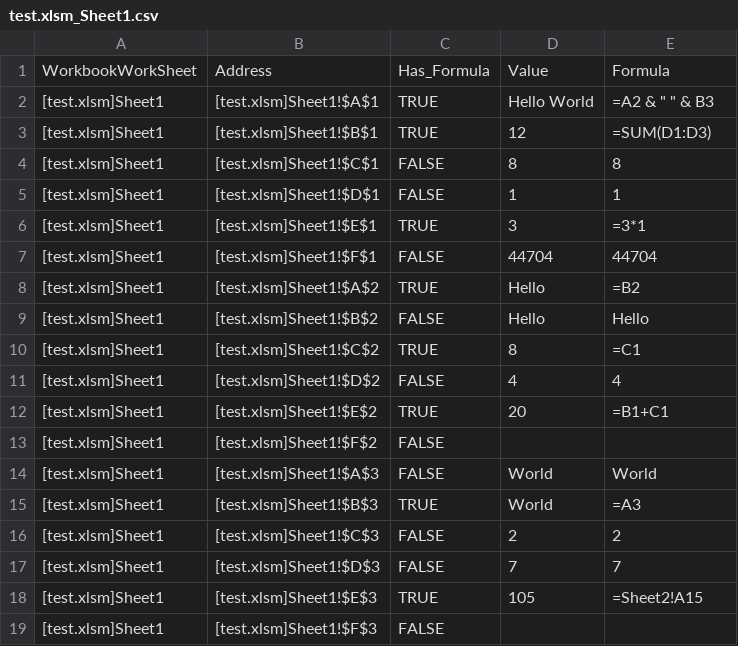
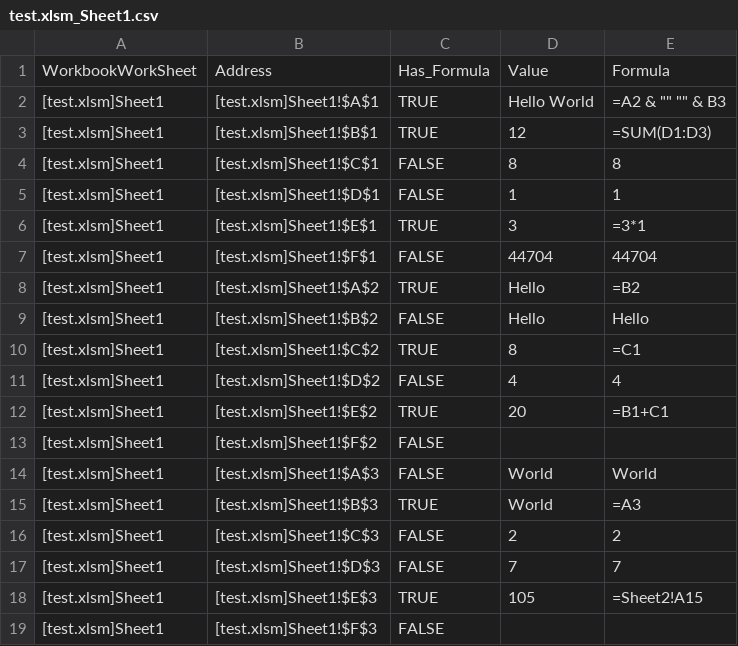
Before and after one commit to padraigfmac/excel-analysis, a CSV file: test.xlsm_Sheet1.csv, drawn as a sheet.

Commit message:
Update test.xlsm_Sheet1.csv
remove " from beginning and end of field value

```diff
--- a/test.xlsm_Sheet1.csv
+++ b/test.xlsm_Sheet1.csv
@@ -1,3 +1,3 @@
 WorkbookWorkSheet;Address;Has_Formula;Value;Formula
-[test.xlsm]Sheet1;[test.xlsm]Sheet1!$A$1;TRUE;Hello World;"=A2 & "" "" & B3"
+[test.xlsm]Sheet1;[test.xlsm]Sheet1!$A$1;TRUE;Hello World;=A2 & "" "" & B3
 [test.xlsm]Sheet1;[test.xlsm]Sheet1!$B$1;TRUE;12;=SUM(D1:D3)
```
